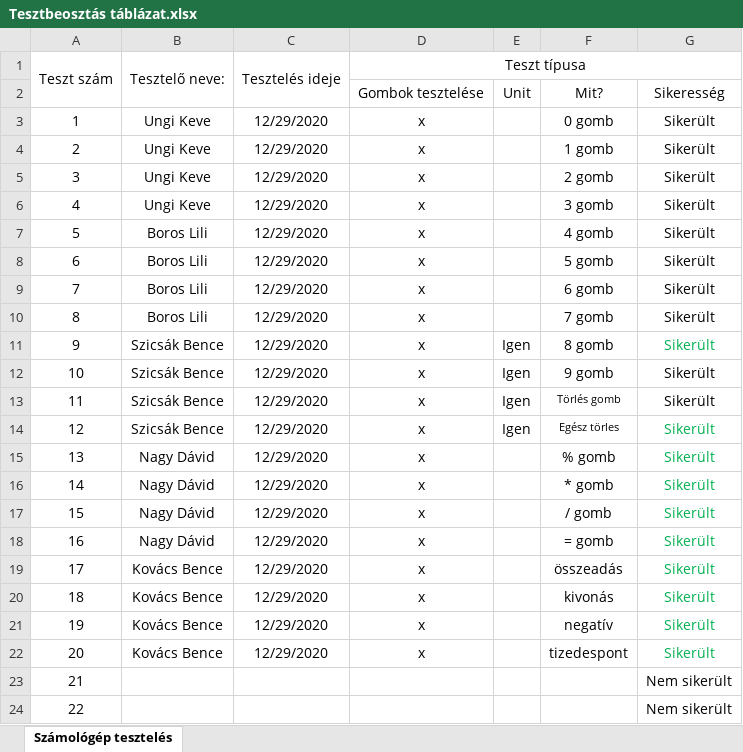
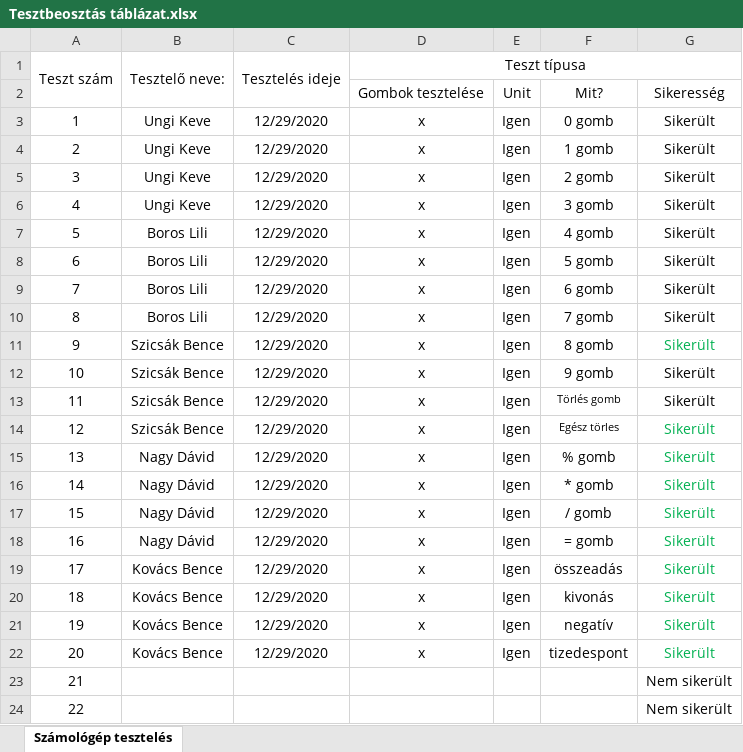
Before and after one commit to kicsikoko/RFT_project, an Excel workbook: Dokumentáció/Tesztbeosztás táblázat.xlsx, sheet Számológép tesztelés, drawn as a sheet; only a part is shown; values as stored, in another font and other column widths than the file's, no borders; conditional formats not drawn; the diff names each change by its address in the sheet, - before the commit and + after, or states it on an @@ line.

Commit message:
Update Tesztbeosztás táblázat.xlsx

```diff
--- a/Dokumentáció/Tesztbeosztás táblázat.xlsx (sheet Számológép tesztelés)
+++ b/Dokumentáció/Tesztbeosztás táblázat.xlsx (sheet Számológép tesztelés)
-E3:E10: (empty)
+E3:E10: Igen
-E15:E22: (empty)
+E15:E22: Igen
```
